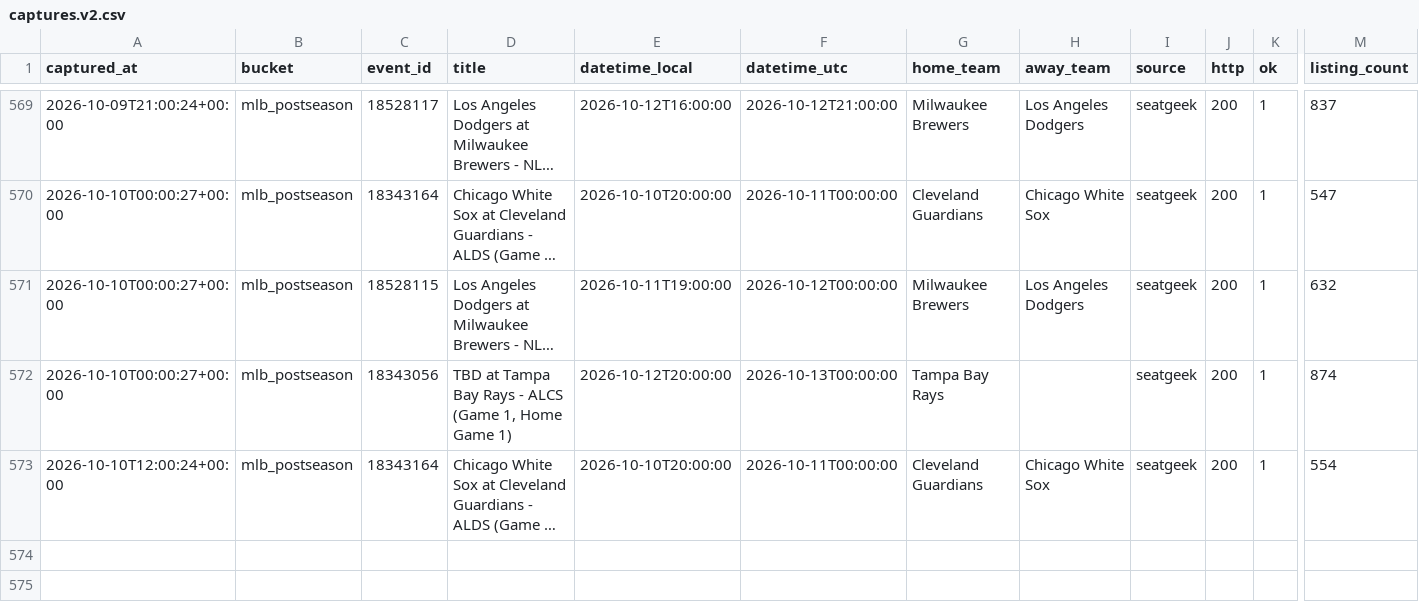
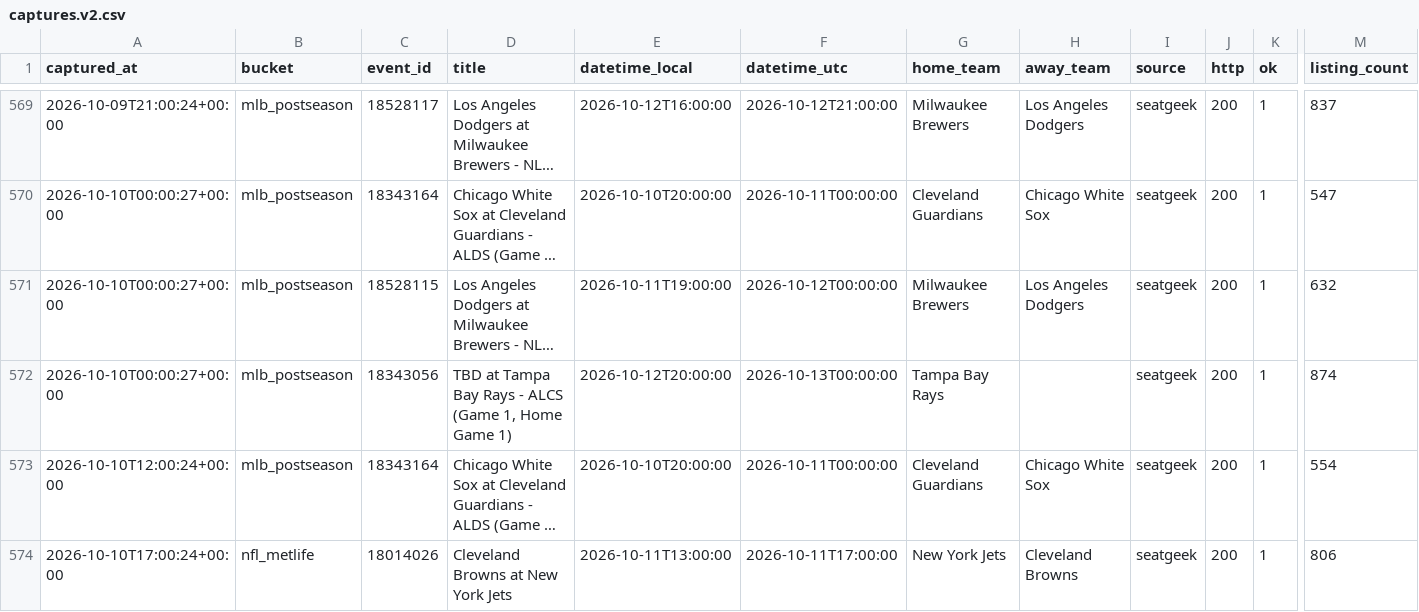
Before and after one commit to schwartzmichael36-create/pricing-october, a CSV file: data/captures.v2.csv, drawn as a sheet; only a part is shown, gaps mark what is left out; long unchanged cells end in …; rows hold the shown columns only; the diff names each change by its address in the sheet, - before the commit and + after, or states it on an @@ line.

```diff
--- a/data/captures.v2.csv
+++ b/data/captures.v2.csv
+row 574: 2026-10-10T17:00:24+00:00 | nfl_metlife | 18014026 | Cleveland Browns at New York Jets | 2026-10-11T13:00:00 | 2026-10-11T17:00:00 | New York Jets | Cleveland Browns | seatgeek | 200 | 1 | 806
```
Also changed, not shown: 2 other files.
